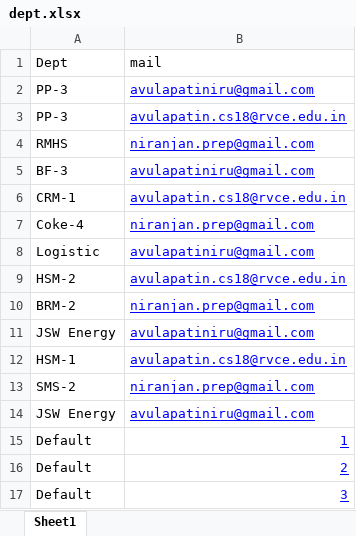
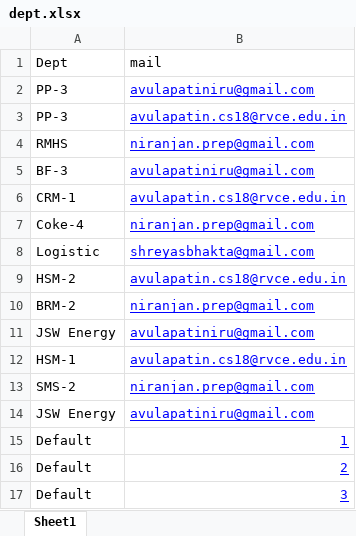
Before and after one commit to pooja2000pm/covid_jsw, an Excel workbook: covid/app/dept.xlsx, sheet Sheet1, drawn as a sheet; values as stored, in another font and other column widths than the file's, no borders; the diff names each change by its address in the sheet, - before the commit and + after, or states it on an @@ line.

```diff
--- a/covid/app/dept.xlsx (sheet Sheet1)
+++ b/covid/app/dept.xlsx (sheet Sheet1)
-B8 (mail): avulapatiniru@gmail.com
+B8 (mail): shreyasbhakta@gmail.com
```
Also changed, not shown: 4 other files.
